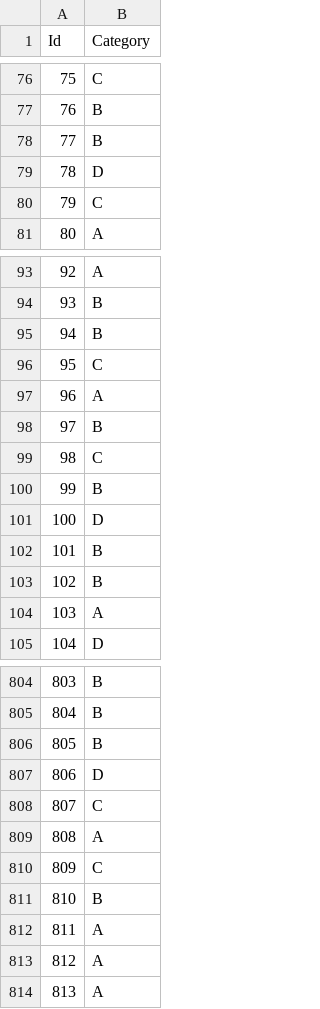
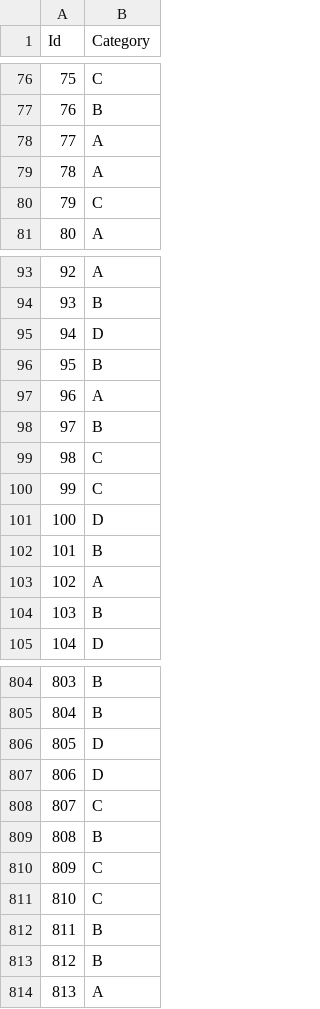
Before and after one commit to JayChung0258/ML-Kaggle-Task, a CSV file: task3/output.csv, drawn as a sheet; only a part is shown, gaps mark what is left out; the diff covers the shown part only.

```diff
--- a/task3/output.csv
+++ b/task3/output.csv
@@ -77,4 +77,4 @@ Id,Category
 76,B
-77,B
-78,D
+77,A
+78,A
 79,C
@@ -94,4 +94,4 @@ Id,Category
 93,B
-94,B
-95,C
+94,D
+95,B
 96,A
@@ -99,7 +99,7 @@ Id,Category
 98,C
-99,B
+99,C
 100,D
 101,B
-102,B
-103,A
+102,A
+103,B
 104,D
@@ -805,10 +805,10 @@ Id,Category
 804,B
-805,B
+805,D
 806,D
 807,C
-808,A
+808,B
 809,C
-810,B
-811,A
-812,A
+810,C
+811,B
+812,B
 813,A
```
Also changed, not shown: 155 edited cells elsewhere in this file, 8 other files.
